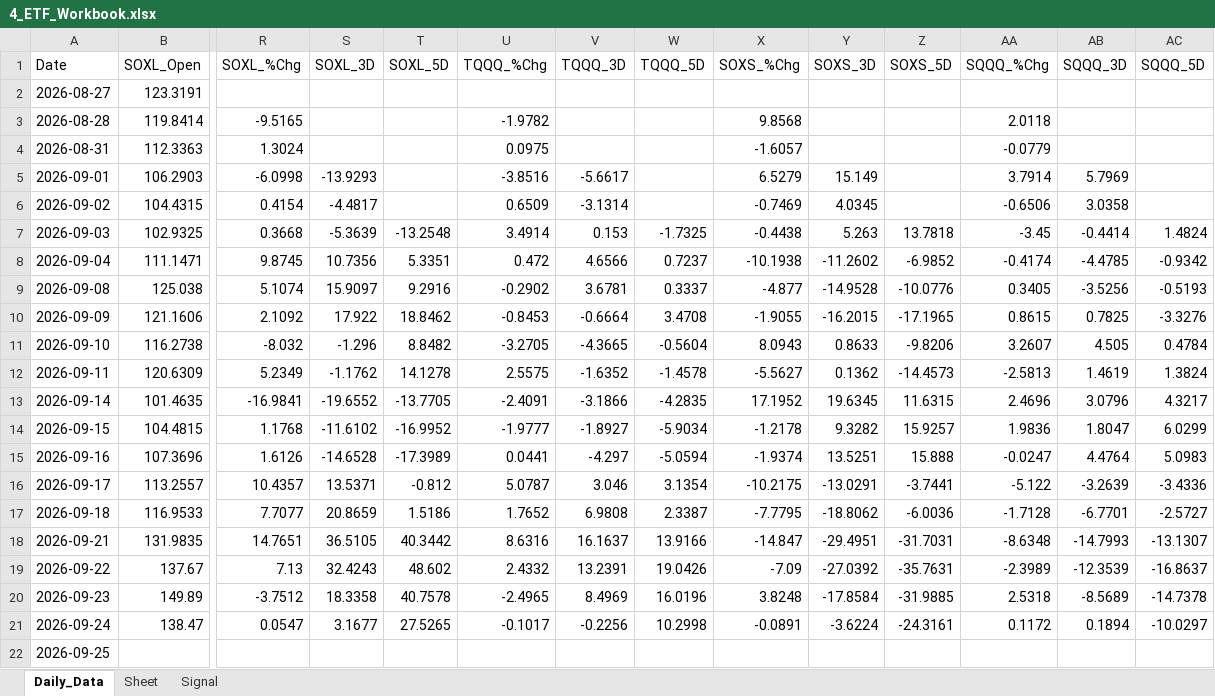
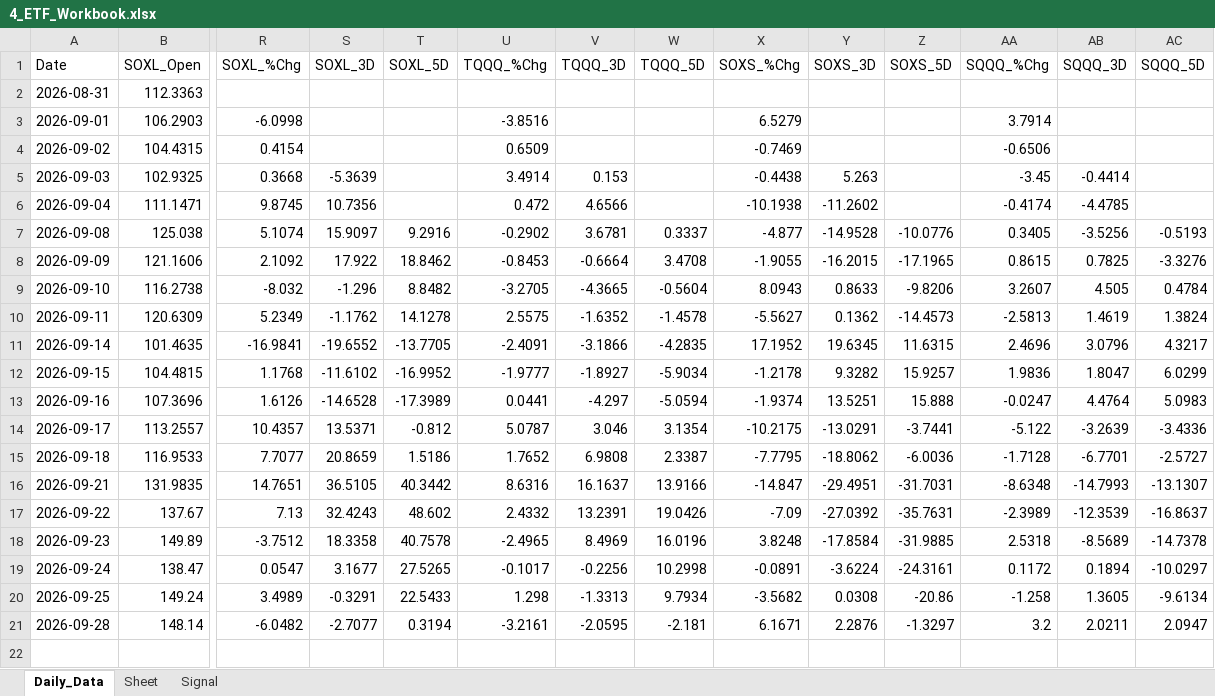
Before and after one commit to mrpink970/sector-research-system, an Excel workbook: data/4_etf/4_ETF_Workbook.xlsx, sheet Daily_Data, drawn as a sheet; only a part is shown, gaps mark what is left out; values as stored, in another font and other column widths than the file's, no borders; removed rows and columns are numbered as before the commit, all else as after; rows hold the shown columns only; the diff names each change by its address in the sheet, - before the commit and + after, or states it on an @@ line.

```diff
--- a/data/4_etf/4_ETF_Workbook.xlsx (sheet Daily_Data)
+++ b/data/4_etf/4_ETF_Workbook.xlsx (sheet Daily_Data)
-row 2: 2026-08-27 | 123.3191
-row 3: 2026-08-28 | 119.8414 | -9.5165 |  |  | -1.9782 |  |  | 9.8568 |  |  | 2.0118
-R2 (SOXL_%Chg): 1.3024
+R2 (SOXL_%Chg): (empty)
-U2 (TQQQ_%Chg): 0.0975
+U2 (TQQQ_%Chg): (empty)
-X2 (SOXS_%Chg): -1.6057
+X2 (SOXS_%Chg): (empty)
-AA2 (SQQQ_%Chg): -0.0779
+AA2 (SQQQ_%Chg): (empty)
-S3 (SOXL_3D): -13.9293
+S3 (SOXL_3D): (empty)
-V3 (TQQQ_3D): -5.6617
+V3 (TQQQ_3D): (empty)
-Y3 (SOXS_3D): 15.149
+Y3 (SOXS_3D): (empty)
-AB3 (SQQQ_3D): 5.7969
+AB3 (SQQQ_3D): (empty)
-S4 (SOXL_3D): -4.4817
+S4 (SOXL_3D): (empty)
-V4 (TQQQ_3D): -3.1314
+V4 (TQQQ_3D): (empty)
-Y4 (SOXS_3D): 4.0345
+Y4 (SOXS_3D): (empty)
-AB4 (SQQQ_3D): 3.0358
+AB4 (SQQQ_3D): (empty)
-T5 (SOXL_5D): -13.2548
+T5 (SOXL_5D): (empty)
-W5 (TQQQ_5D): -1.7325
+W5 (TQQQ_5D): (empty)
-Z5 (SOXS_5D): 13.7818
+Z5 (SOXS_5D): (empty)
-AC5 (SQQQ_5D): 1.4824
+AC5 (SQQQ_5D): (empty)
-T6 (SOXL_5D): 5.3351
+T6 (SOXL_5D): (empty)
-W6 (TQQQ_5D): 0.7237
+W6 (TQQQ_5D): (empty)
-Z6 (SOXS_5D): -6.9852
+Z6 (SOXS_5D): (empty)
-AC6 (SQQQ_5D): -0.9342
+AC6 (SQQQ_5D): (empty)
-row 22: 2026-09-25
+row 20: 2026-09-25 | 149.24 | 3.4989 | -0.3291 | 22.5433 | 1.298 | -1.3313 | 9.7934 | -3.5682 | 0.0308 | -20.86 | -1.258 | 1.3605 | -9.6134
+row 21: 2026-09-28 | 148.14 | -6.0482 | -2.7077 | 0.3194 | -3.2161 | -2.0595 | -2.181 | 6.1671 | 2.2876 | -1.3297 | 3.2 | 2.0211 | 2.0947
```
Also changed, not shown: sheet Signal, 12 other files.
